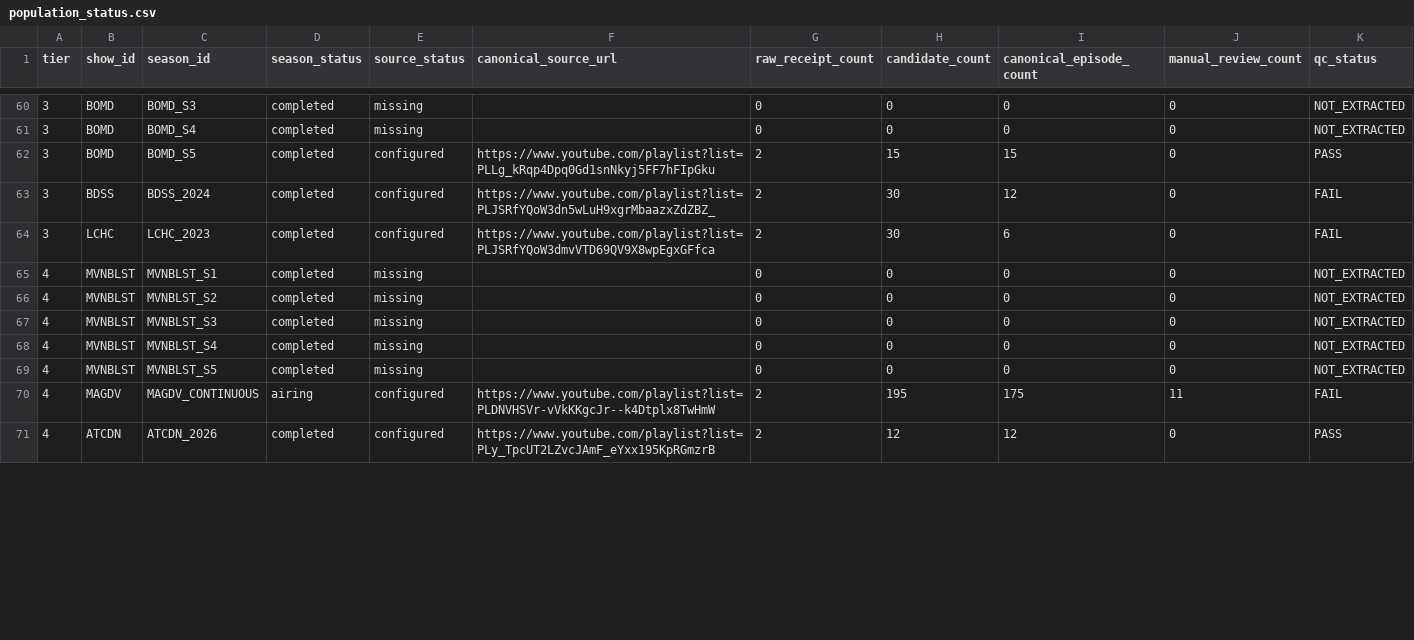
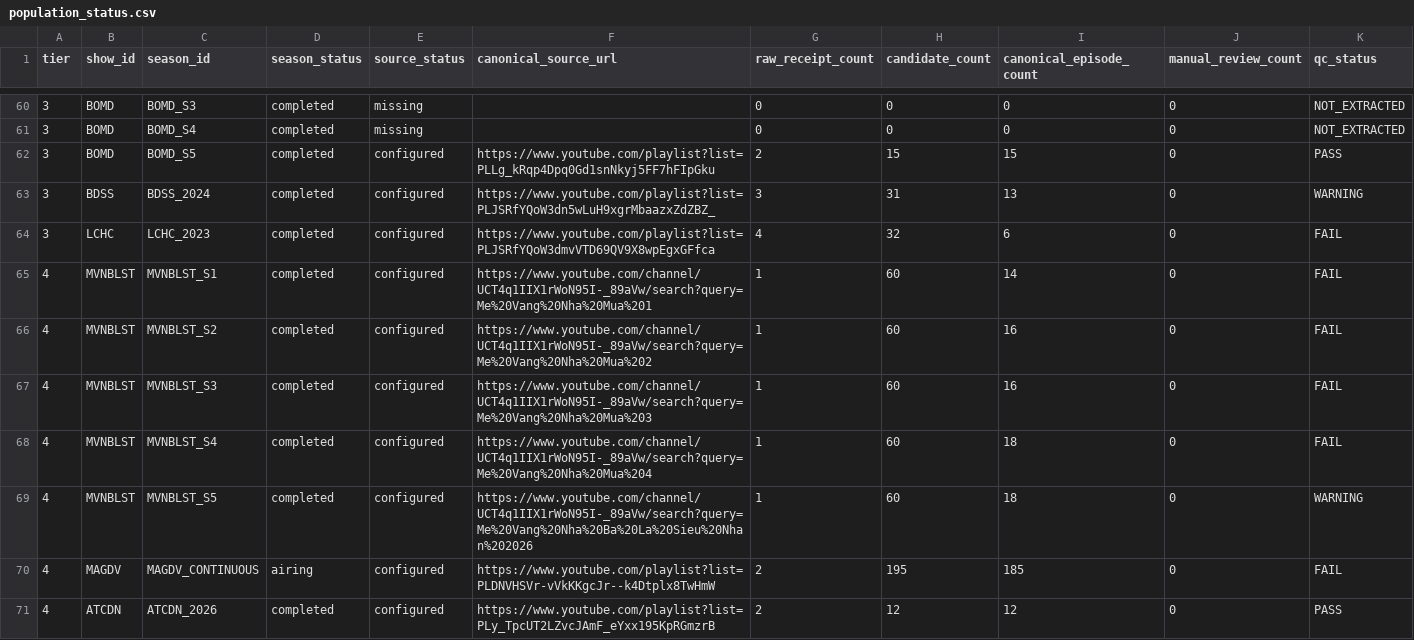
Before and after one commit to Kitkitkittt/MediaMainshow, a CSV file: outputs/population_status.csv, drawn as a sheet; only a part is shown, gaps mark what is left out; the diff covers the shown part only.

```diff
--- a/outputs/population_status.csv
+++ b/outputs/population_status.csv
@@ -62,10 +62,10 @@
 3,BOMD,BOMD_S5,completed,configured,https://www.youtube.com/playlist?list=PLLg_kRqp4Dpq0Gd1snNkyj5FF7hFIpGku,2,15,15,0,PASS
-3,BDSS,BDSS_2024,completed,configured,https://www.youtube.com/playlist?list=PLJSRfYQoW3dn5wLuH9xgrMbaazxZdZBZ_,2,30,12,0,FAIL
-3,LCHC,LCHC_2023,completed,configured,https://www.youtube.com/playlist?list=PLJSRfYQoW3dmvVTD69QV9X8wpEgxGFfca,2,30,6,0,FAIL
-4,MVNBLST,MVNBLST_S1,completed,missing,,0,0,0,0,NOT_EXTRACTED
-4,MVNBLST,MVNBLST_S2,completed,missing,,0,0,0,0,NOT_EXTRACTED
-4,MVNBLST,MVNBLST_S3,completed,missing,,0,0,0,0,NOT_EXTRACTED
-4,MVNBLST,MVNBLST_S4,completed,missing,,0,0,0,0,NOT_EXTRACTED
-4,MVNBLST,MVNBLST_S5,completed,missing,,0,0,0,0,NOT_EXTRACTED
-4,MAGDV,MAGDV_CONTINUOUS,airing,configured,https://www.youtube.com/playlist?list=PLDNVHSVr-vVkKKgcJr--k4Dtplx8TwHmW,2,195,175,11,FAIL
+3,BDSS,BDSS_2024,completed,configured,https://www.youtube.com/playlist?list=PLJSRfYQoW3dn5wLuH9xgrMbaazxZdZBZ_,3,31,13,0,WARNING
+3,LCHC,LCHC_2023,completed,configured,https://www.youtube.com/playlist?list=PLJSRfYQoW3dmvVTD69QV9X8wpEgxGFfca,4,32,6,0,FAIL
+4,MVNBLST,MVNBLST_S1,completed,configured,https://www.youtube.com/channel/UCT4q1IIX1rWoN95I-_89aVw/search?query=Me%20Vang%20Nha%20Mua%201,1,60,14,0,FAIL
+4,MVNBLST,MVNBLST_S2,completed,configured,https://www.youtube.com/channel/UCT4q1IIX1rWoN95I-_89aVw/search?query=Me%20Vang%20Nha%20Mua%202,1,60,16,0,FAIL
+4,MVNBLST,MVNBLST_S3,completed,configured,https://www.youtube.com/channel/UCT4q1IIX1rWoN95I-_89aVw/search?query=Me%20Vang%20Nha%20Mua%203,1,60,16,0,FAIL
+4,MVNBLST,MVNBLST_S4,completed,configured,https://www.youtube.com/channel/UCT4q1IIX1rWoN95I-_89aVw/search?query=Me%20Vang%20Nha%20Mua%204,1,60,18,0,FAIL
+4,MVNBLST,MVNBLST_S5,completed,configured,https://www.youtube.com/channel/UCT4q1IIX1rWoN95I-_89aVw/search?query=Me%20Vang%20Nha%20Ba%20La%20Sieu%20Nhan%202026,1,60,18,0,WARNING
+4,MAGDV,MAGDV_CONTINUOUS,airing,configured,https://www.youtube.com/playlist?list=PLDNVHSVr-vVkKKgcJr--k4Dtplx8TwHmW,2,195,185,0,FAIL
 4,ATCDN,ATCDN_2026,completed,configured,https://www.youtube.com/playlist?list=PLy_TpcUT2LZvcJAmF_eYxx195KpRGmzrB,2,12,12,0,PASS
```
Also changed, not shown: 123 edited cells elsewhere in this file, outputs/season_registry.csv, outputs/season_summary.csv, 54 other files.
